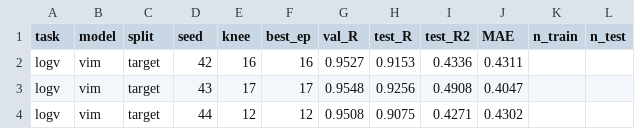
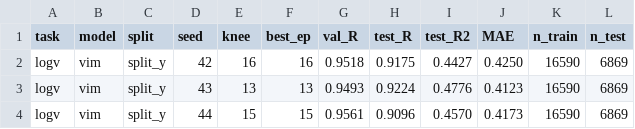
Before and after one commit to yangxiaoyzhzyh/implicit-interaction, a CSV file: 03_target_value/runs/logv_vim_target.csv, drawn as a sheet.

```diff
--- a/03_target_value/runs/logv_vim_target.csv
+++ b/03_target_value/runs/logv_vim_target.csv
@@ -1,4 +1,4 @@
 task,model,split,seed,knee,best_ep,val_R,test_R,test_R2,MAE,n_train,n_test
-logv,vim,target,42,16,16,0.9527,0.9153,0.4336,0.4311,,
-logv,vim,target,43,17,17,0.9548,0.9256,0.4908,0.4047,,
-logv,vim,target,44,12,12,0.9508,0.9075,0.4271,0.4302,,
+logv,vim,split_y,42,16,16,0.9518,0.9175,0.4427,0.4250,16590,6869
+logv,vim,split_y,43,13,13,0.9493,0.9224,0.4776,0.4123,16590,6869
+logv,vim,split_y,44,15,15,0.9561,0.9096,0.4570,0.4173,16590,6869
```
Also changed, not shown: 03_target_value/runs/drug_vim_target.csv, 03_target_value/runs/ilteta_vim_target.csv, 33 other files.
